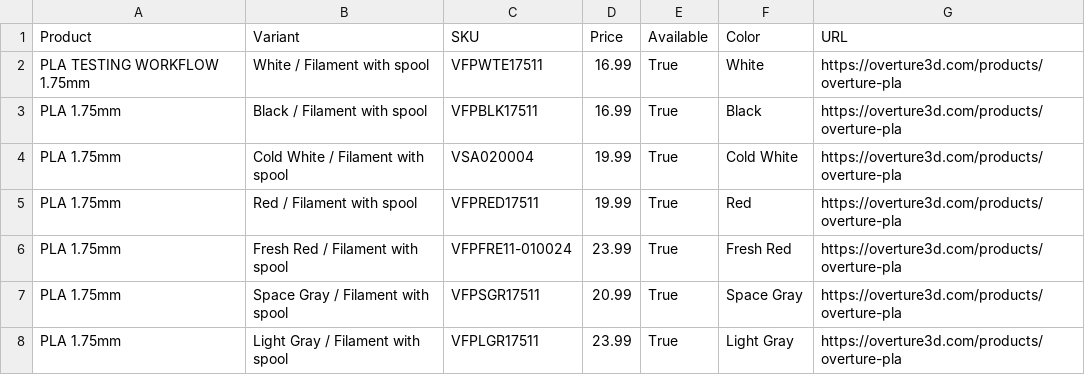
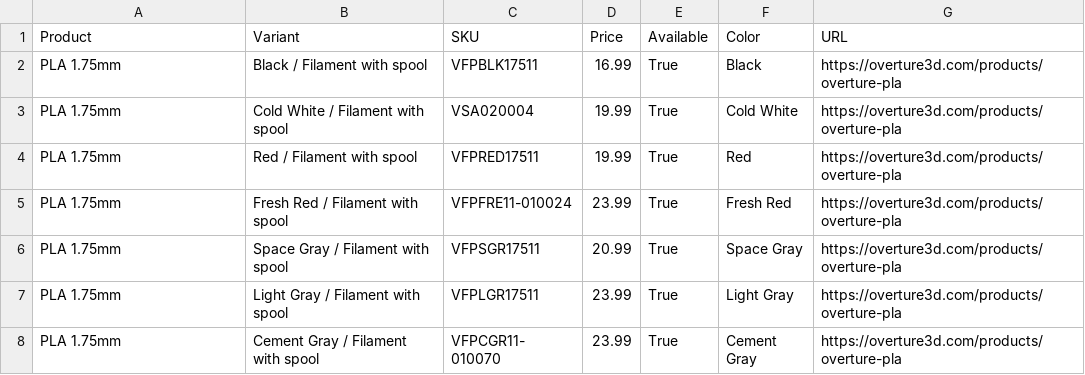
Before and after one commit to TechnicaVivunt/PCBD-ThePrintChipCodexDatabase, a CSV file: dbworker/overture_filament_index.csv, drawn as a sheet; only a part is shown; the shorter side is filled out with more unchanged rows; the diff names each change by its address in the sheet, - before the commit and + after, or states it on an @@ line.

Commit message:
Update overture_filament_index.csv

```diff
--- a/dbworker/overture_filament_index.csv
+++ b/dbworker/overture_filament_index.csv
-row 2: PLA TESTING WORKFLOW 1.75mm | White / Filament with spool | VFPWTE17511 | 16.99 | True | White | https://overture3d.com/products/overture-pla
```
